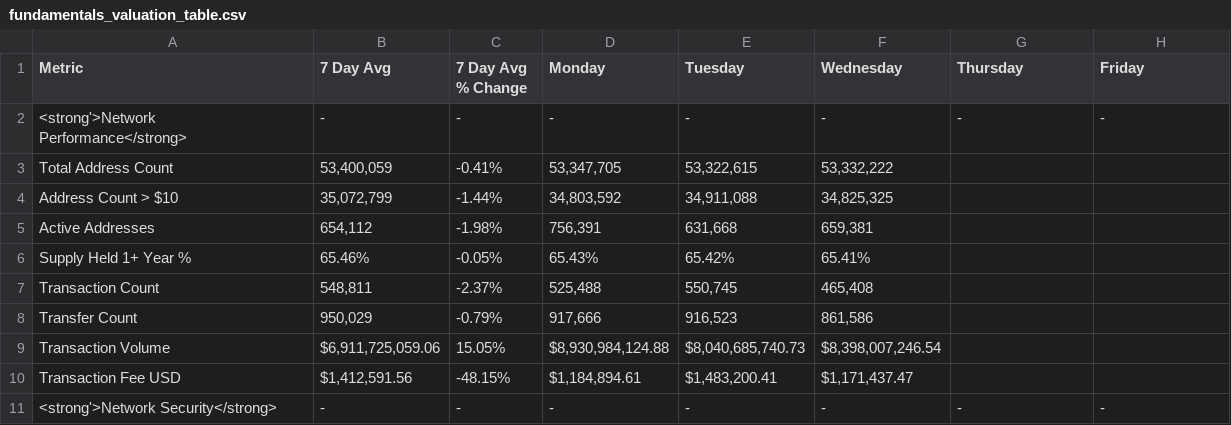
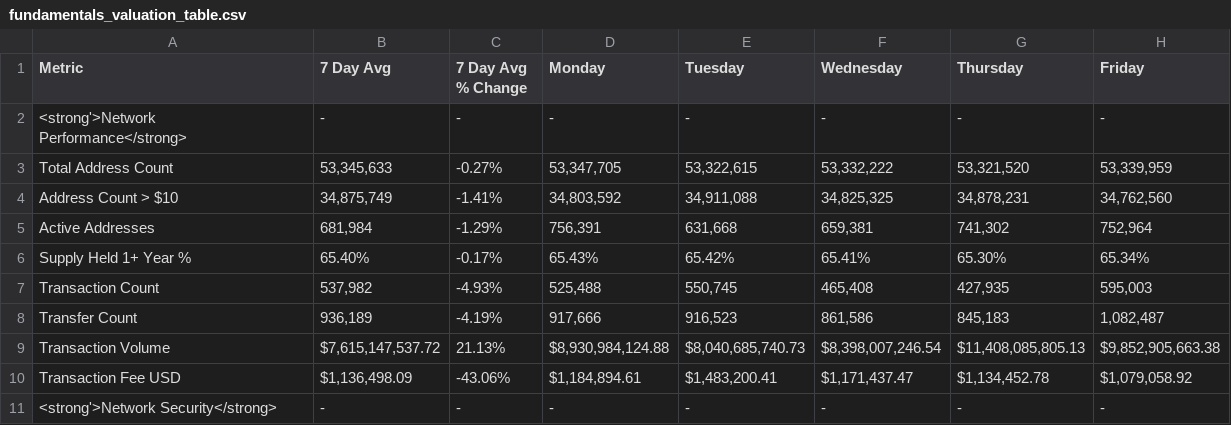
Before and after one commit to SecretSatoshis/Bitcoin-Weekly-Market-Update, a CSV file: fundamentals_valuation_table.csv, drawn as a sheet; only a part is shown; the diff covers the shown part only.

```diff
--- a/fundamentals_valuation_table.csv
+++ b/fundamentals_valuation_table.csv
@@ -2,10 +2,10 @@ Metric,7 Day Avg,7 Day Avg % Change,Monday,Tuesday,Wednesday,Thursday,Friday
 <strong'>Network Performance</strong>,-,-,-,-,-,-,-
-Total Address Count,"53,400,059",-0.41%,"53,347,705","53,322,615","53,332,222",,
-Address Count > $10,"35,072,799",-1.44%,"34,803,592","34,911,088","34,825,325",,
-Active Addresses,"654,112",-1.98%,"756,391","631,668","659,381",,
-Supply Held 1+ Year %,65.46%,-0.05%,65.43%,65.42%,65.41%,,
-Transaction Count,"548,811",-2.37%,"525,488","550,745","465,408",,
-Transfer Count,"950,029",-0.79%,"917,666","916,523","861,586",,
-Transaction Volume,"$6,911,725,059.06",15.05%,"$8,930,984,124.88","$8,040,685,740.73","$8,398,007,246.54",,
-Transaction Fee USD,"$1,412,591.56",-48.15%,"$1,184,894.61","$1,483,200.41","$1,171,437.47",,
+Total Address Count,"53,345,633",-0.27%,"53,347,705","53,322,615","53,332,222","53,321,520","53,339,959"
+Address Count > $10,"34,875,749",-1.41%,"34,803,592","34,911,088","34,825,325","34,878,231","34,762,560"
+Active Addresses,"681,984",-1.29%,"756,391","631,668","659,381","741,302","752,964"
+Supply Held 1+ Year %,65.40%,-0.17%,65.43%,65.42%,65.41%,65.30%,65.34%
+Transaction Count,"537,982",-4.93%,"525,488","550,745","465,408","427,935","595,003"
+Transfer Count,"936,189",-4.19%,"917,666","916,523","861,586","845,183","1,082,487"
+Transaction Volume,"$7,615,147,537.72",21.13%,"$8,930,984,124.88","$8,040,685,740.73","$8,398,007,246.54","$11,408,085,805.13","$9,852,905,663.38"
+Transaction Fee USD,"$1,136,498.09",-43.06%,"$1,184,894.61","$1,483,200.41","$1,171,437.47","$1,134,452.78","$1,079,058.92"
 <strong'>Network Security</strong>,-,-,-,-,-,-,-
```
Also changed, not shown: 52 edited cells elsewhere in this file, crypto_performance_table.csv, index_performance_table.csv, 15 other files.
